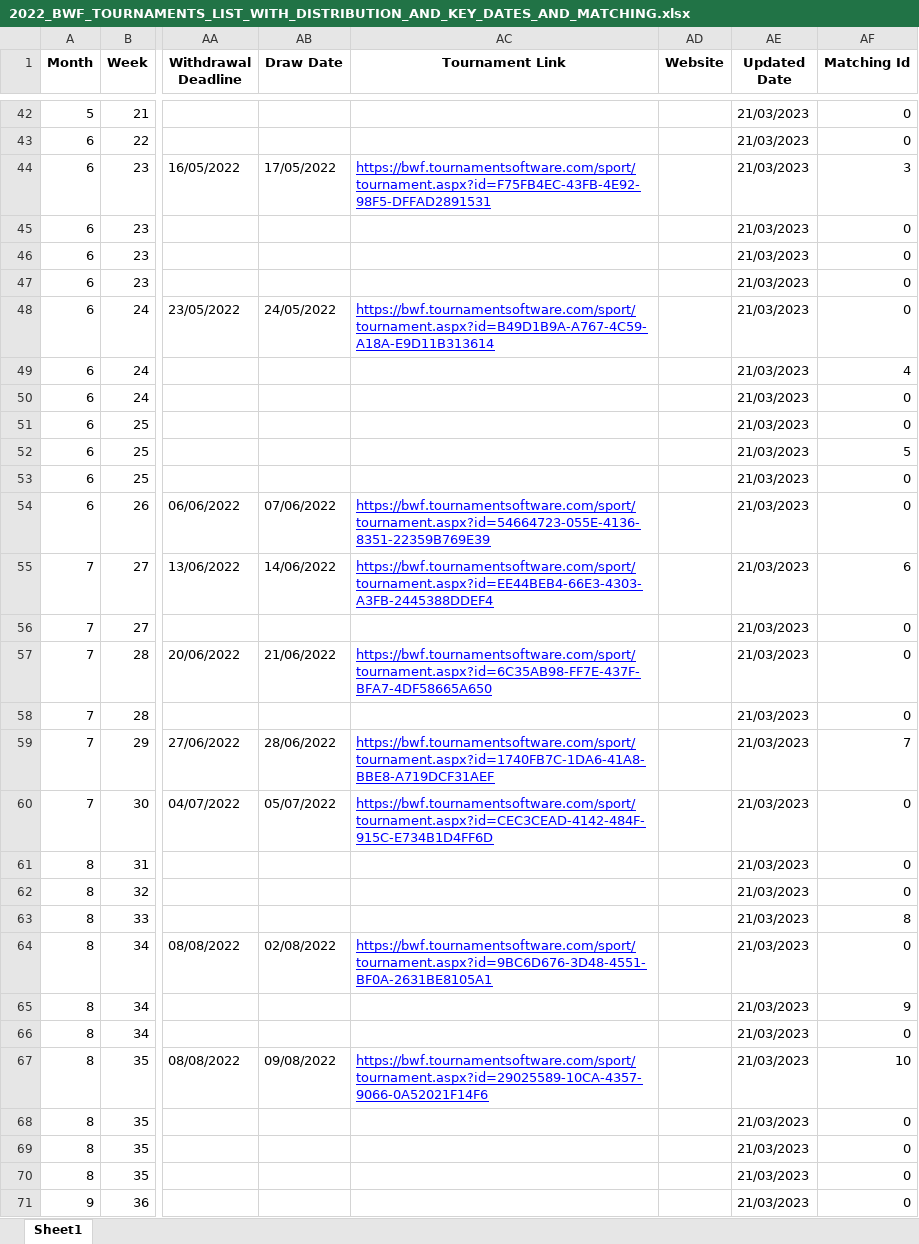
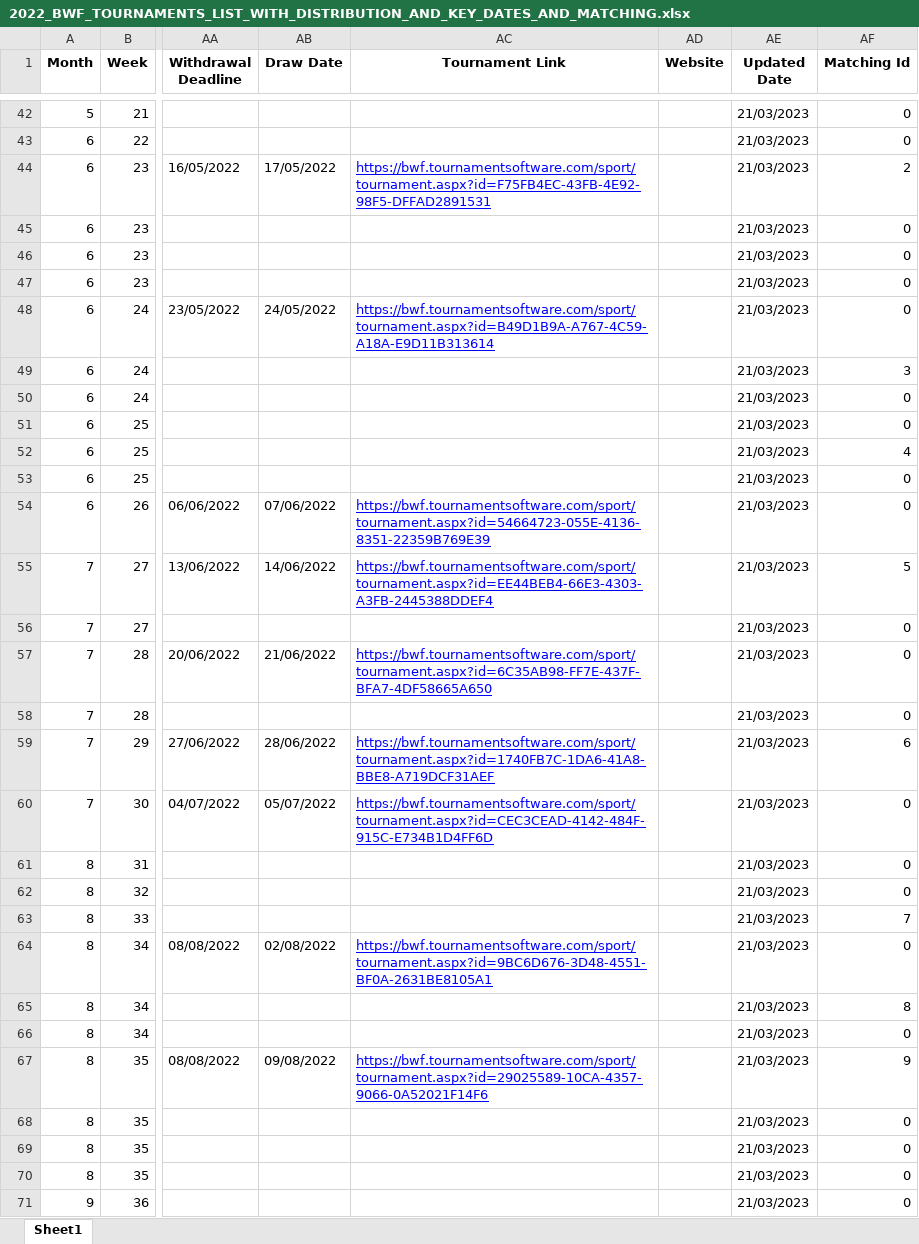
Before and after one commit to LucasMinet/FFBAD_Season_Planner, an Excel workbook: BWF_TOURNAMENTS/2022_BWF_TOURNAMENTS_LIST_WITH_DISTRIBUTION_AND_KEY_DATES_AND_MATCHING.xlsx, sheet Sheet1, drawn as a sheet; only a part is shown, gaps mark what is left out; values as stored, in another font and other column widths than the file's, no borders; the diff covers the shown part only; the diff names each change by its address in the sheet, - before the commit and + after, or states it on an @@ line.

```diff
--- a/BWF_TOURNAMENTS/2022_BWF_TOURNAMENTS_LIST_WITH_DISTRIBUTION_AND_KEY_DATES_AND_MATCHING.xlsx (sheet Sheet1)
+++ b/BWF_TOURNAMENTS/2022_BWF_TOURNAMENTS_LIST_WITH_DISTRIBUTION_AND_KEY_DATES_AND_MATCHING.xlsx (sheet Sheet1)
-AF44 (Matching Id): 3
+AF44 (Matching Id): 2
-AF49 (Matching Id): 4
+AF49 (Matching Id): 3
-AF52 (Matching Id): 5
+AF52 (Matching Id): 4
-AF55 (Matching Id): 6
+AF55 (Matching Id): 5
-AF59 (Matching Id): 7
+AF59 (Matching Id): 6
-AF63 (Matching Id): 8
+AF63 (Matching Id): 7
-AF65 (Matching Id): 9
+AF65 (Matching Id): 8
-AF67 (Matching Id): 10
+AF67 (Matching Id): 9
```
Also changed, not shown: 11 edited cells elsewhere in this sheet, BWF_TOURNAMENTS/2023_BWF_TOURNAMENTS_LIST_WITH_DISTRIBUTION_AND_KEY_DATES_AND_MATCHING.xlsx, 4 other files.
